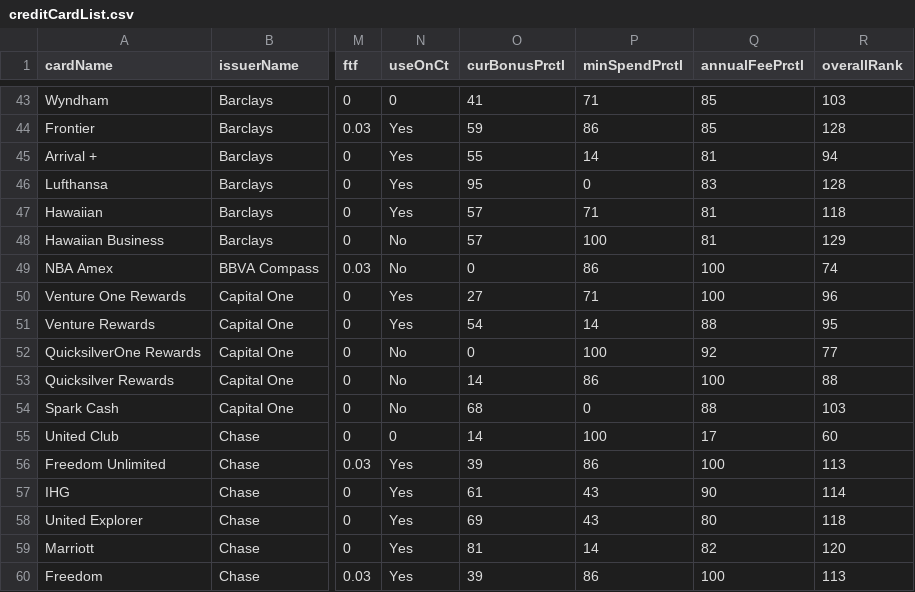
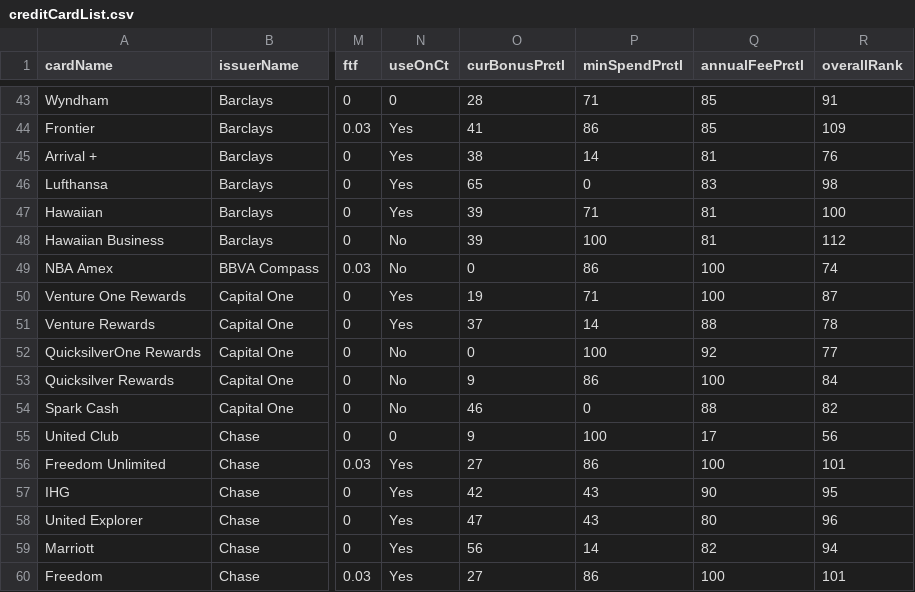
Before and after one commit to Almax/creditTiger, a CSV file: scripts/creditCardList.csv, drawn as a sheet; only a part is shown, gaps mark what is left out; the diff covers the shown part only; the diff names each change by its address in the sheet, - before the commit and + after, or states it on an @@ line.

```diff
--- a/scripts/creditCardList.csv
+++ b/scripts/creditCardList.csv
-O43 (curBonusPrctl): 41
+O43 (curBonusPrctl): 28
-R43 (overallRank): 103
+R43 (overallRank): 91
-O44 (curBonusPrctl): 59
+O44 (curBonusPrctl): 41
-R44 (overallRank): 128
+R44 (overallRank): 109
-O45 (curBonusPrctl): 55
+O45 (curBonusPrctl): 38
-R45 (overallRank): 94
+R45 (overallRank): 76
-O46 (curBonusPrctl): 95
+O46 (curBonusPrctl): 65
-R46 (overallRank): 128
+R46 (overallRank): 98
-O47:O48 (curBonusPrctl): 57
+O47:O48 (curBonusPrctl): 39
-R47 (overallRank): 118
+R47 (overallRank): 100
-R48 (overallRank): 129
+R48 (overallRank): 112
-O50 (curBonusPrctl): 27
+O50 (curBonusPrctl): 19
-R50 (overallRank): 96
+R50 (overallRank): 87
-O51 (curBonusPrctl): 54
+O51 (curBonusPrctl): 37
-R51 (overallRank): 95
+R51 (overallRank): 78
-O53 (curBonusPrctl): 14
+O53 (curBonusPrctl): 9
-R53 (overallRank): 88
+R53 (overallRank): 84
-O54 (curBonusPrctl): 68
+O54 (curBonusPrctl): 46
-R54 (overallRank): 103
+R54 (overallRank): 82
-O55 (curBonusPrctl): 14
+O55 (curBonusPrctl): 9
-R55 (overallRank): 60
+R55 (overallRank): 56
-O56 (curBonusPrctl): 39
+O56 (curBonusPrctl): 27
-R56 (overallRank): 113
+R56 (overallRank): 101
-O57 (curBonusPrctl): 61
+O57 (curBonusPrctl): 42
-R57 (overallRank): 114
+R57 (overallRank): 95
-O58 (curBonusPrctl): 69
+O58 (curBonusPrctl): 47
-R58 (overallRank): 118
+R58 (overallRank): 96
-O59 (curBonusPrctl): 81
+O59 (curBonusPrctl): 56
-R59 (overallRank): 120
+R59 (overallRank): 94
-O60 (curBonusPrctl): 39
+O60 (curBonusPrctl): 27
-R60 (overallRank): 113
+R60 (overallRank): 101
```
Also changed, not shown: 126 edited cells elsewhere in this file, 5 other files.
